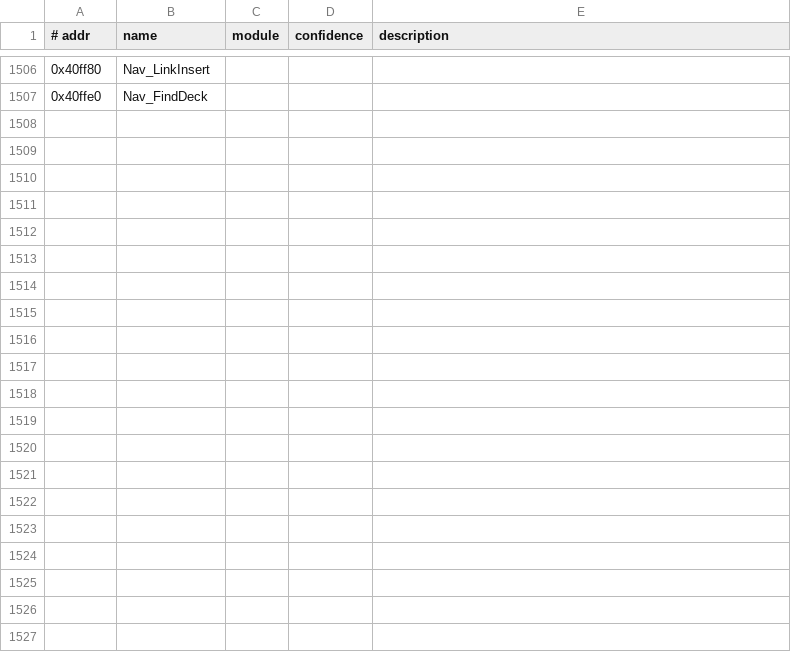
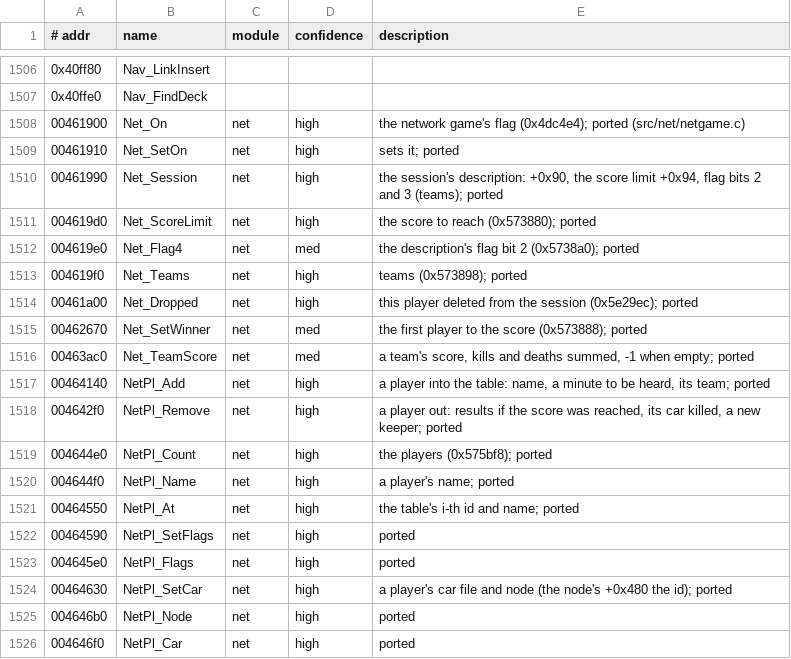
Before and after one commit to emdzej/openi76, a TSV file: tools/ghidra/names.tsv, drawn as a sheet; only a part is shown, gaps mark what is left out; the diff covers the shown part only.

```diff
--- a/tools/ghidra/names.tsv
+++ b/tools/ghidra/names.tsv
@@ -1507 +1507,20 @@
 0x40ffe0	Nav_FindDeck
+00461900	Net_On	net	high	the network game's flag (0x4dc4e4); ported (src/net/netgame.c)
+00461910	Net_SetOn	net	high	sets it; ported
+00461990	Net_Session	net	high	the session's description: +0x90, the score limit +0x94, flag bits 2 and 3 (teams); ported
+004619d0	Net_ScoreLimit	net	high	the score to reach (0x573880); ported
+004619e0	Net_Flag4	net	med	the description's flag bit 2 (0x5738a0); ported
+004619f0	Net_Teams	net	high	teams (0x573898); ported
+00461a00	Net_Dropped	net	high	this player deleted from the session (0x5e29ec); ported
+00462670	Net_SetWinner	net	med	the first player to the score (0x573888); ported
+00463ac0	Net_TeamScore	net	med	a team's score, kills and deaths summed, -1 when empty; ported
+00464140	NetPl_Add	net	high	a player into the table: name, a minute to be heard, its team; ported
+004642f0	NetPl_Remove	net	high	a player out: results if the score was reached, its car killed, a new keeper; ported
+004644e0	NetPl_Count	net	high	the players (0x575bf8); ported
+004644f0	NetPl_Name	net	high	a player's name; ported
+00464550	NetPl_At	net	high	the table's i-th id and name; ported
+00464590	NetPl_SetFlags	net	high	ported
+004645e0	NetPl_Flags	net	high	ported
+00464630	NetPl_SetCar	net	high	a player's car file and node (the node's +0x480 the id); ported
+004646b0	NetPl_Node	net	high	ported
+004646f0	NetPl_Car	net	high	ported
```
Also changed, not shown: 13 added rows elsewhere in this file, 2 other files.
